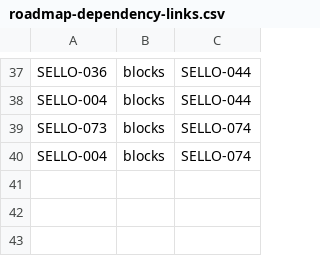
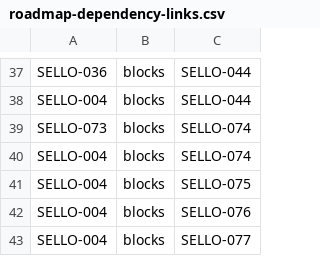
Before and after one commit to Okabe94/Sello, a CSV file: docs/planning/mvp/roadmap-dependency-links.csv, drawn as a sheet; only a part is shown, gaps mark what is left out.

Commit message:
docs | Log the defects found during SELLO-035 as E15

```diff
--- a/docs/planning/mvp/roadmap-dependency-links.csv
+++ b/docs/planning/mvp/roadmap-dependency-links.csv
@@ -40 +40,4 @@ SELLO-073,blocks,SELLO-074
 SELLO-004,blocks,SELLO-074
+SELLO-004,blocks,SELLO-075
+SELLO-004,blocks,SELLO-076
+SELLO-004,blocks,SELLO-077
```
Also changed, not shown: 5 other files.
